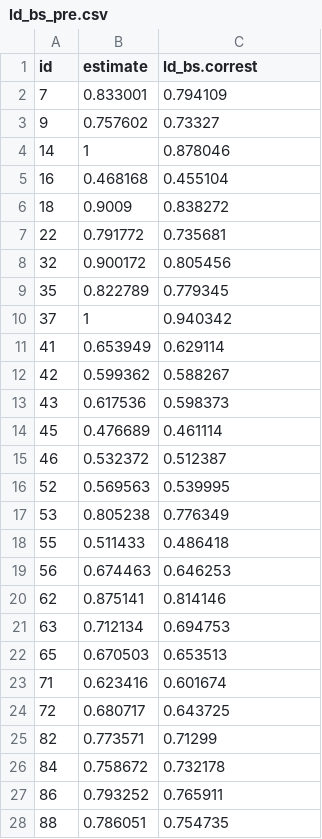
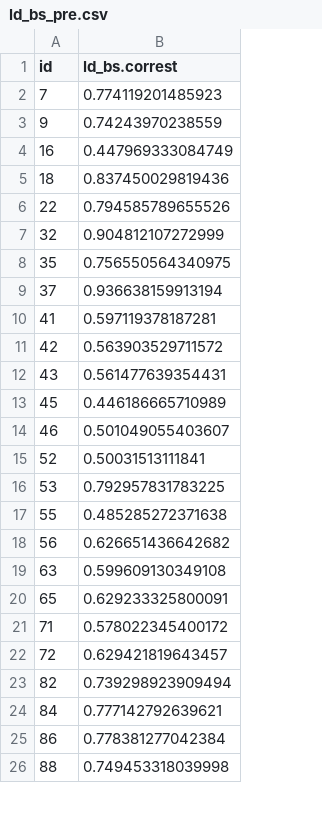
Before and after one commit to NVE/IRiR, a CSV file: Harmony/Bootstrap/ld_bs_pre.csv, drawn as a sheet; only a part is shown; removed rows and columns are numbered as before the commit, all else as after; the diff covers the shown part only; the diff names each change by its address in the sheet, - before the commit and + after, or states it on an @@ line.

```diff
--- a/Harmony/Bootstrap/ld_bs_pre.csv
+++ b/Harmony/Bootstrap/ld_bs_pre.csv
-column B (estimate), rows 2-3: 0.833001 | 0.757602; rows 5-19: 0.468168 | 0.9009 | 0.791772 | 0.900172 | 0.822789 | 1 | 0.653949 | 0.599362 | 0.617536 | 0.476689 | 0.532372 | 0.569563 | 0.805238 | 0.511433 | 0.674463; rows 21-28: 0.712134 | 0.670503 | 0.623416 | 0.680717 | 0.773571 | 0.758672 | 0.793252 | 0.786051
-B2 (ld_bs.correst): 0.794109
+B2 (ld_bs.correst): 0.774119201485923
-B3 (ld_bs.correst): 0.73327
+B3 (ld_bs.correst): 0.74243970238559
-row 4: 14 | 1 | 0.878046
-B4 (ld_bs.correst): 0.455104
+B4 (ld_bs.correst): 0.447969333084749
-B5 (ld_bs.correst): 0.838272
+B5 (ld_bs.correst): 0.837450029819436
-B6 (ld_bs.correst): 0.735681
+B6 (ld_bs.correst): 0.794585789655526
-B7 (ld_bs.correst): 0.805456
+B7 (ld_bs.correst): 0.904812107272999
-B8 (ld_bs.correst): 0.779345
+B8 (ld_bs.correst): 0.756550564340975
-B9 (ld_bs.correst): 0.940342
+B9 (ld_bs.correst): 0.936638159913194
-B10 (ld_bs.correst): 0.629114
+B10 (ld_bs.correst): 0.597119378187281
-B11 (ld_bs.correst): 0.588267
+B11 (ld_bs.correst): 0.563903529711572
-B12 (ld_bs.correst): 0.598373
+B12 (ld_bs.correst): 0.561477639354431
-B13 (ld_bs.correst): 0.461114
+B13 (ld_bs.correst): 0.446186665710989
-B14 (ld_bs.correst): 0.512387
+B14 (ld_bs.correst): 0.501049055403607
-B15 (ld_bs.correst): 0.539995
+B15 (ld_bs.correst): 0.50031513111841
-B16 (ld_bs.correst): 0.776349
+B16 (ld_bs.correst): 0.792957831783225
-B17 (ld_bs.correst): 0.486418
+B17 (ld_bs.correst): 0.485285272371638
-B18 (ld_bs.correst): 0.646253
+B18 (ld_bs.correst): 0.626651436642682
-row 20: 62 | 0.875141 | 0.814146
-B19 (ld_bs.correst): 0.694753
+B19 (ld_bs.correst): 0.599609130349108
-B20 (ld_bs.correst): 0.653513
+B20 (ld_bs.correst): 0.629233325800091
-B21 (ld_bs.correst): 0.601674
+B21 (ld_bs.correst): 0.578022345400172
-B22 (ld_bs.correst): 0.643725
+B22 (ld_bs.correst): 0.629421819643457
-B23 (ld_bs.correst): 0.71299
+B23 (ld_bs.correst): 0.739298923909494
-B24 (ld_bs.correst): 0.732178
+B24 (ld_bs.correst): 0.777142792639621
-B25 (ld_bs.correst): 0.765911
+B25 (ld_bs.correst): 0.778381277042384
-B26 (ld_bs.correst): 0.754735
+B26 (ld_bs.correst): 0.749453318039998
```
Also changed, not shown: 5 removed rows and 83 edited cells elsewhere in this file, Harmony/Bootstrap/ld_bs_post.csv, Harmony/Bootstrap/rd_bs_post.csv, 15 other files.
